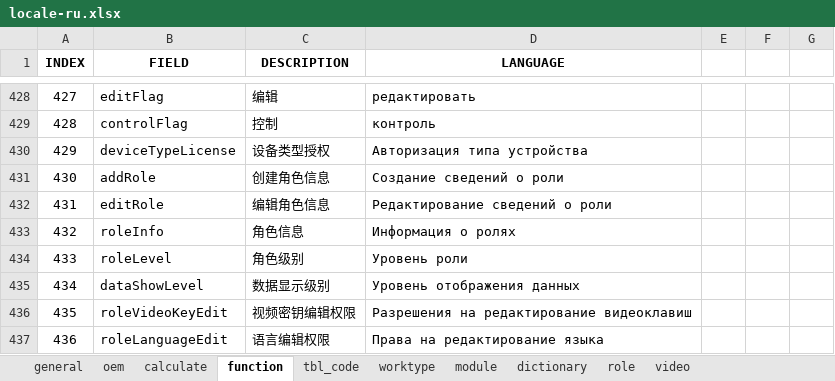
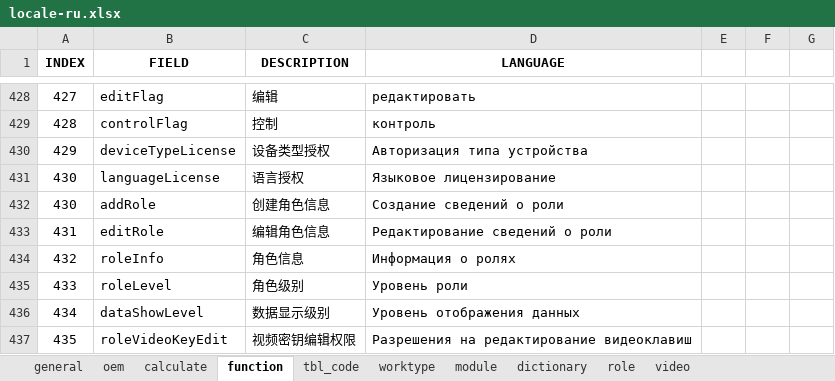
Before and after one commit to cosog/ap, an Excel workbook: WebRoot/oem/cnpc/locale/locale-ru.xlsx, sheet function, drawn as a sheet; only a part is shown, gaps mark what is left out; the shorter side is filled out with more unchanged rows; values as stored, in another font and other column widths than the file's, no borders; the diff names each change by its address in the sheet, - before the commit and + after, or states it on an @@ line.

```diff
--- a/WebRoot/oem/cnpc/locale/locale-ru.xlsx (sheet function)
+++ b/WebRoot/oem/cnpc/locale/locale-ru.xlsx (sheet function)
+row 431: 430 | languageLicense | 语言授权 | Языковое лицензирование
```
Also changed, not shown: WebRoot/oem/cnpc/locale/locale-en.xlsx, WebRoot/oem/cnpc/locale/locale-zh_CN.xlsx, 11 other files.
